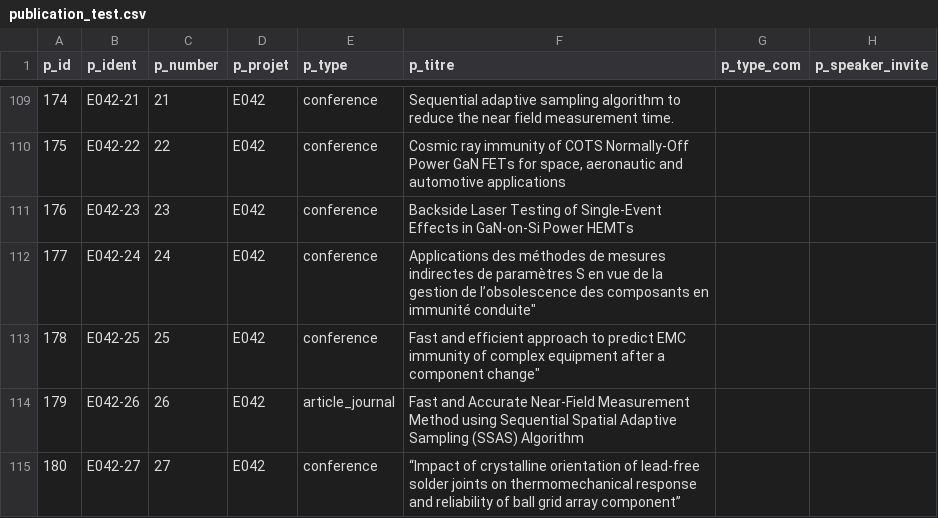
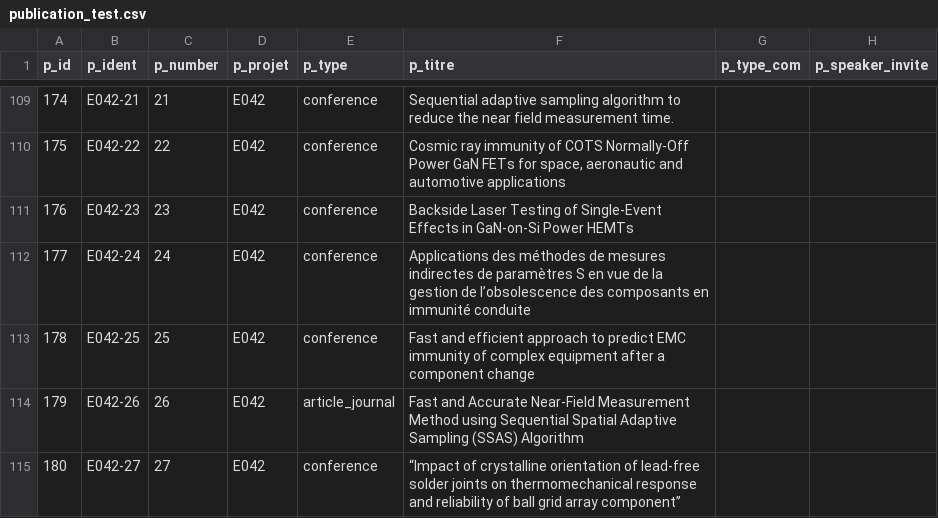
Before and after one commit to irtse/sqldb-ws, a CSV file: publication_test.csv, drawn as a sheet; only a part is shown, gaps mark what is left out; the diff covers the shown part only; the diff names each change by its address in the sheet, - before the commit and + after, or states it on an @@ line.

Commit message:
adjust

```diff
--- a/publication_test.csv
+++ b/publication_test.csv
-F112 (p_titre): …en immunité conduite"
+F112 (p_titre): …en immunité conduite
-F113 (p_titre): …a component change"
+F113 (p_titre): …a component change
```
Also changed, not shown: 7 edited cells elsewhere in this file.
